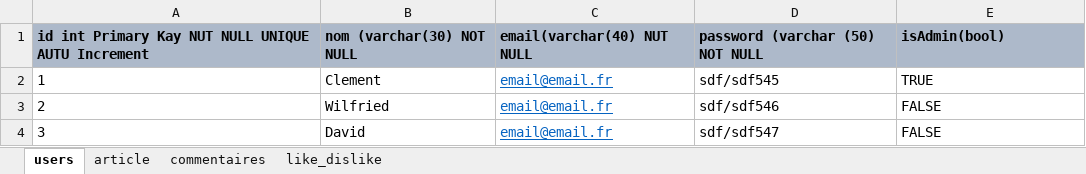
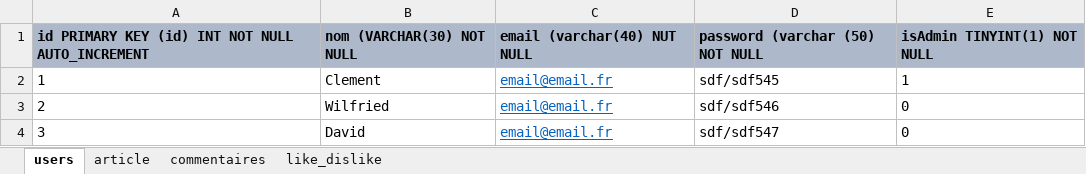
Before and after one commit to Artur01300/Groupamanie_Model_MySQL, an Excel workbook: Schéma relationnel de données.xlsx, sheet users, drawn as a sheet; values as stored, in another font and other column widths than the file's, no borders; removed rows and columns are numbered as before the commit, all else as after; the diff names each change by its address in the sheet, - before the commit and + after, or states it on an @@ line.

```diff
--- a/Schéma relationnel de données.xlsx (sheet users)
+++ b/Schéma relationnel de données.xlsx (sheet users)
-row 1: id int Primary Kay NUT NULL UNIQUE AUTU Increment | nom (varchar(30) NOT NULL | email(varchar(40) NUT NULL | password (varchar (50) NOT NULL | isAdmin(bool)
+row 1: id PRIMARY KEY (id) INT NOT NULL AUTO_INCREMENT | nom (VARCHAR(30) NOT NULL | email (varchar(40) NUT NULL | password (varchar (50) NOT NULL | isAdmin TINYINT(1) NOT NULL
-E2: TRUE
+E2: 1
-E3:E4: FALSE
+E3:E4: 0
```
Also changed, not shown: sheet like_dislike, sheet commentaires, sheet article, 3 other files.
